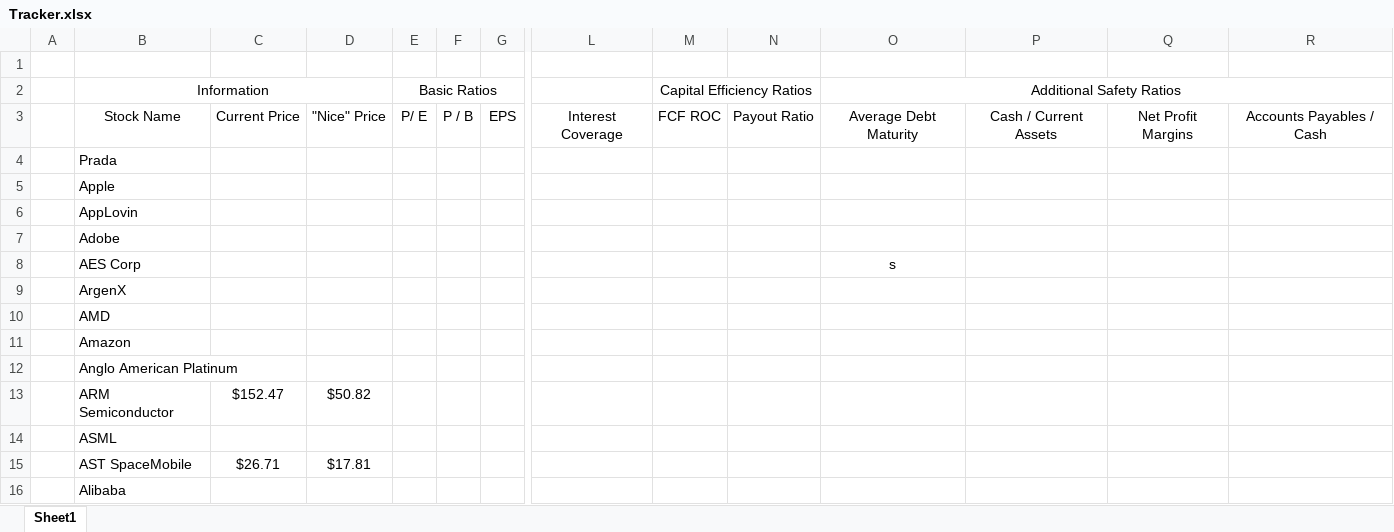
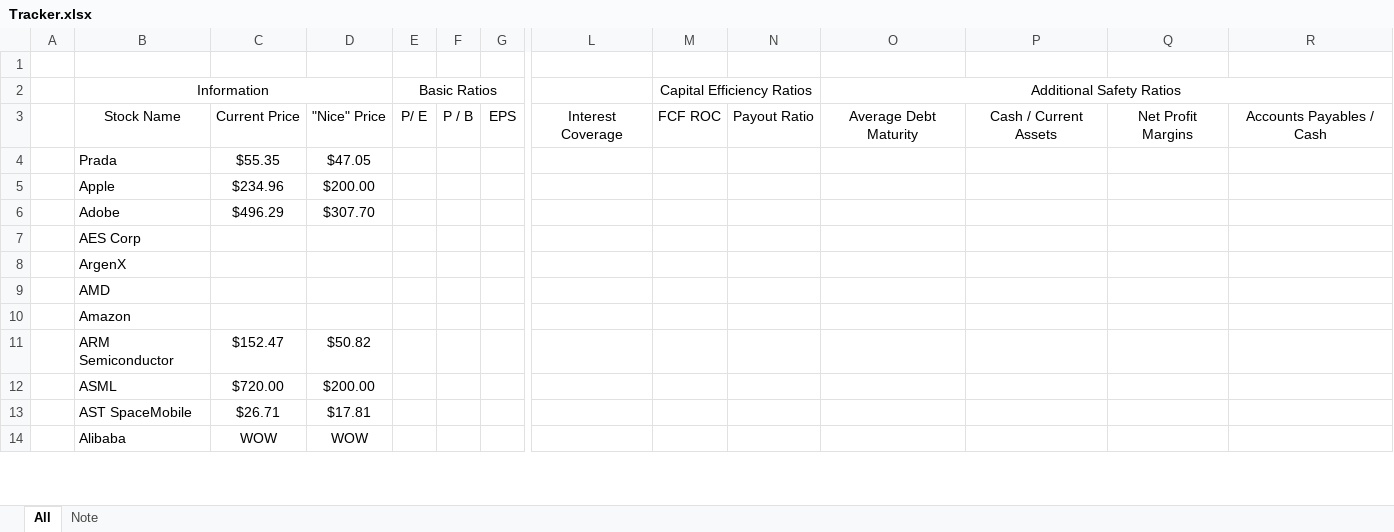
Before and after one commit to bingbongdotcom/modelz, an Excel workbook: Tracker.xlsx, sheet All, drawn as a sheet; only a part is shown, gaps mark what is left out; values as stored, in another font and other column widths than the file's, no borders; removed rows and columns are numbered as before the commit, all else as after; rows hold the shown columns only; the diff covers the shown part only; the diff names each change by its address in the sheet, - before the commit and + after, or states it on an @@ line.

Commit message:
update

```diff
--- a/Tracker.xlsx (sheet All)
+++ b/Tracker.xlsx (sheet All)
-sheet tab: Sheet1
+sheet tab: All
+sheet tab: Note
-C4: (empty)
+C4: $55.35
-D4: (empty)
+D4: $47.05
-C5: (empty)
+C5: $234.96
-D5: (empty)
+D5: $200.00
-row 6:  | AppLovin
-C6: (empty)
+C6: $496.29
-D6: (empty)
+D6: $307.70
-O7: s
+O7: (empty)
-row 12:  | Anglo American Platinum
-C12: (empty)
+C12: $720.00
-D12: (empty)
+D12: $200.00
-C14: (empty)
+C14: WOW
-D14: (empty)
+D14: WOW
```
Also changed, not shown: 12 added rows, 3 removed rows and 49 edited cells elsewhere in this sheet, formulas that keep their value.
